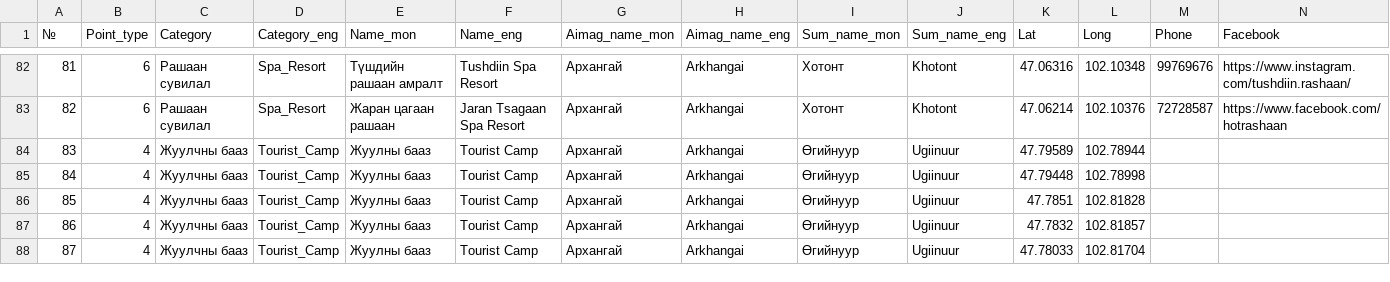
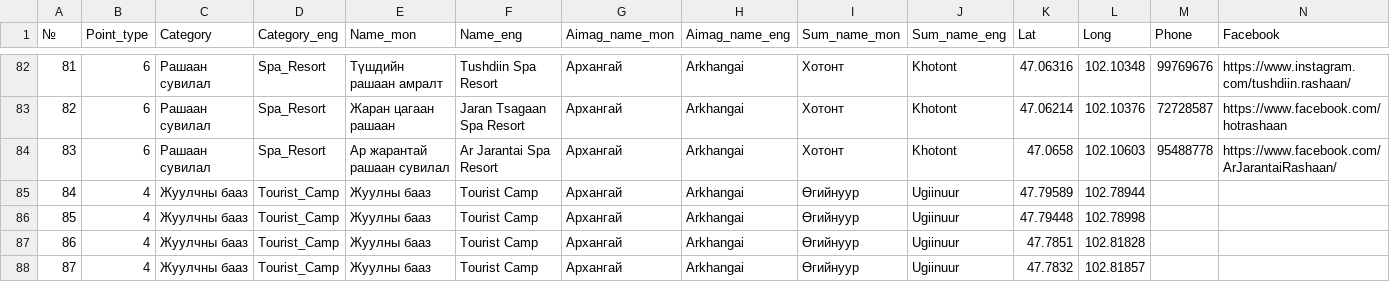
Before and after one commit to BayarCh/MongoliaGuideMap, a CSV file: Tourist_camps_multi.csv, drawn as a sheet; only a part is shown, gaps mark what is left out; the shorter side is filled out with more unchanged rows; addresses are those after the commit; rows hold the shown columns only; the diff names each change by its address in the sheet, - before the commit and + after, or states it on an @@ line.

Commit message:
Update map data and settings

```diff
--- a/Tourist_camps_multi.csv
+++ b/Tourist_camps_multi.csv
+row 84: 83 | 6 | Рашаан сувилал | Spa_Resort | Ар жарантай рашаан сувилал | Ar Jarantai Spa Resort | Архангай | Arkhangai | Хотонт | Khotont | 47.0658 | 102.10603 | 95488778 | https://www.facebook.com/ArJarantaiRashaan/
@@ column A (№) renumbered from row 85 down @@
```
Also changed, not shown: Nature_His_multi_translated.csv, 1 other file.
